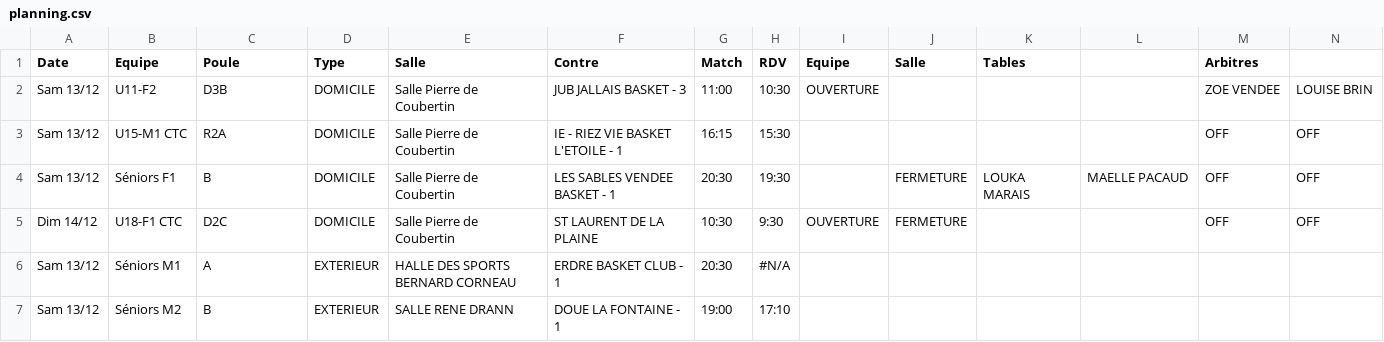
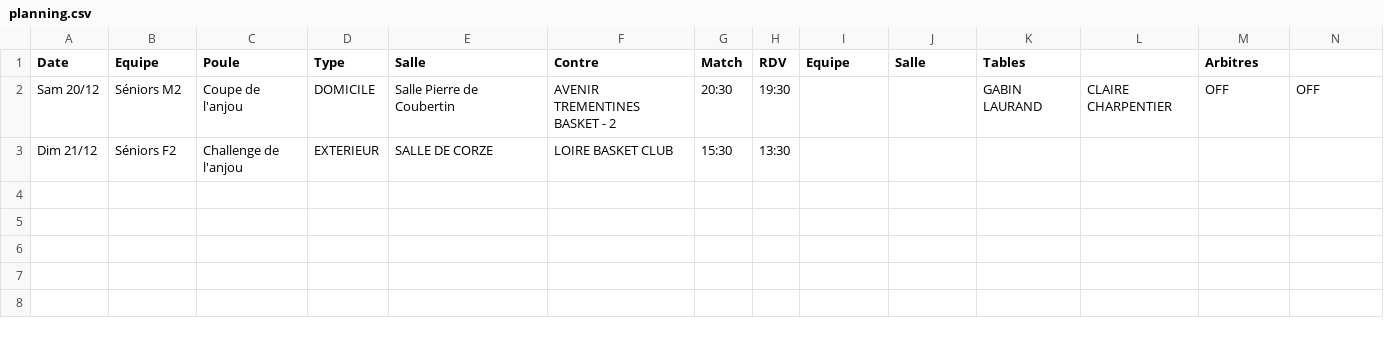
Before and after one commit to BasketSaintMacaire/bsm_website, a CSV file: src/scripts/planning.csv, drawn as a sheet; only a part is shown; removed rows and columns are numbered as before the commit, all else as after; rows hold the shown columns only; the diff names each change by its address in the sheet, - before the commit and + after, or states it on an @@ line.

Commit message:
CONTENT - Weekly planning update

```diff
--- a/src/scripts/planning.csv
+++ b/src/scripts/planning.csv
-row 2: Sam 13/12 | U11-F2 | D3B | DOMICILE | Salle Pierre de Coubertin | JUB JALLAIS BASKET - 3 | 11:00 | 10:30 | OUVERTURE |  |  |  | ZOE VENDEE | LOUISE BRIN
-row 3: Sam 13/12 | U15-M1 CTC | R2A | DOMICILE | Salle Pierre de Coubertin | IE - RIEZ VIE BASKET L'ETOILE - 1 | 16:15 | 15:30 |  |  |  |  | OFF | OFF
-row 4: Sam 13/12 | Séniors F1 | B | DOMICILE | Salle Pierre de Coubertin | LES SABLES VENDEE BASKET - 1 | 20:30 | 19:30 |  | FERMETURE | LOUKA MARAIS | MAELLE PACAUD | OFF | OFF
-row 5: Dim 14/12 | U18-F1 CTC | D2C | DOMICILE | Salle Pierre de Coubertin | ST LAURENT DE LA PLAINE | 10:30 | 9:30 | OUVERTURE | FERMETURE |  |  | OFF | OFF
-row 6: Sam 13/12 | Séniors M1 | A | EXTERIEUR | HALLE DES SPORTS BERNARD CORNEAU | ERDRE BASKET CLUB - 1 | 20:30 | #N/A
-A2 (Date): Sam 13/12
+A2 (Date): Sam 20/12
-C2 (Poule): B
+C2 (Poule): Coupe de l'anjou
-D2 (Type): EXTERIEUR
+D2 (Type): DOMICILE
-E2 (Salle): SALLE RENE DRANN
+E2 (Salle): Salle Pierre de Coubertin
-F2 (Contre): DOUE LA FONTAINE - 1
+F2 (Contre): AVENIR TREMENTINES BASKET - 2
-G2 (Match): 19:00
+G2 (Match): 20:30
-H2 (RDV): 17:10
+H2 (RDV): 19:30
-K2 (Tables): (empty)
+K2 (Tables): GABIN LAURAND
-L2: (empty)
+L2: CLAIRE CHARPENTIER
-M2 (Arbitres): (empty)
+M2 (Arbitres): OFF
-N2: (empty)
+N2: OFF
+row 3: Dim 21/12 | Séniors F2 | Challenge de l'anjou | EXTERIEUR | SALLE DE CORZE | LOIRE BASKET CLUB | 15:30 | 13:30
```
Also changed, not shown: 1 other file.
